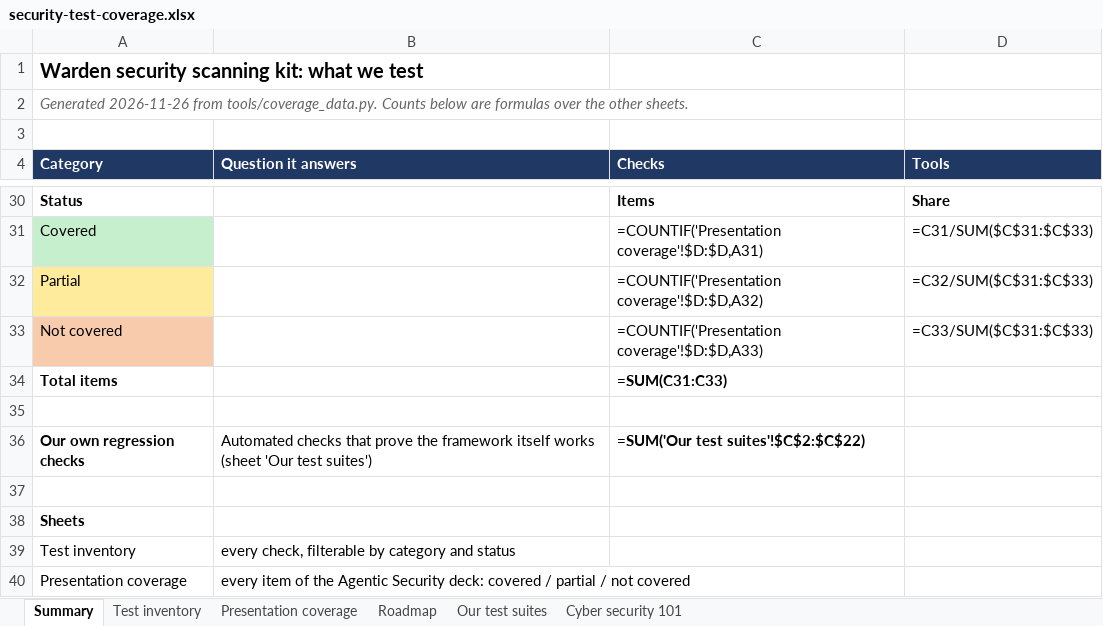
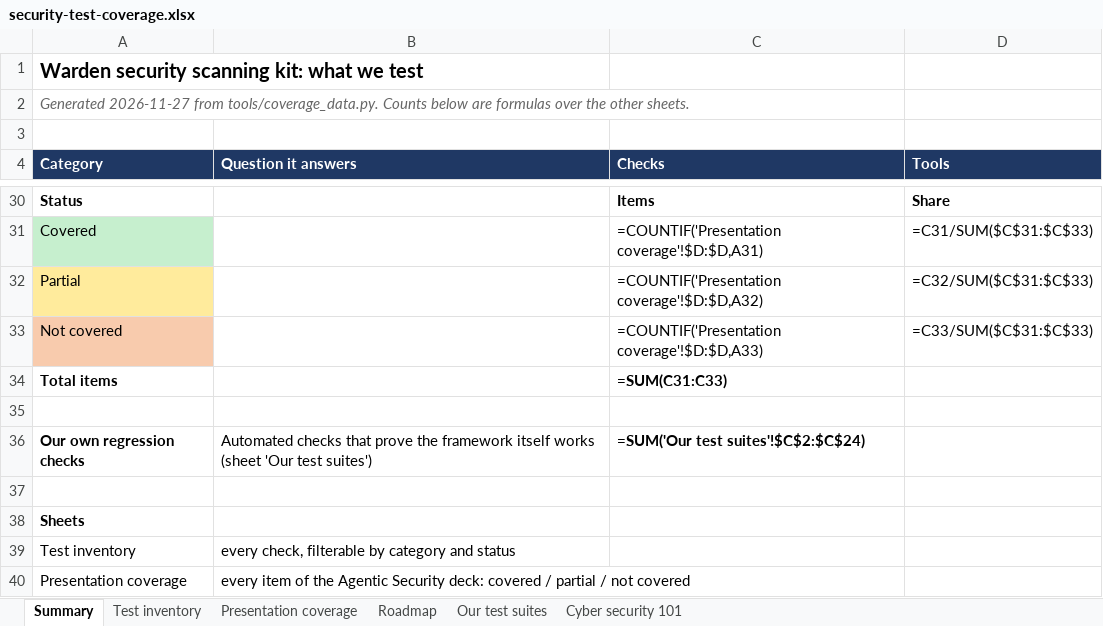
Before and after one commit to rakeshkolipakaTA/mckesson-security-kit, an Excel workbook: docs/security-test-coverage.xlsx, sheet Summary, drawn as a sheet; only a part is shown, gaps mark what is left out; values as stored, in another font and other column widths than the file's, no borders; formulas without a stored value are shown as written; the diff names each change by its address in the sheet, - before the commit and + after, or states it on an @@ line.

```diff
--- a/docs/security-test-coverage.xlsx (sheet Summary)
+++ b/docs/security-test-coverage.xlsx (sheet Summary)
-A2 (Category): Generated 2026-11-26 from tools/coverage_data.py.…
+A2 (Category): Generated 2026-11-27 from tools/coverage_data.py.…
-C36 (Checks): =SUM('Our test suites'!$C$2:$C$22)
+C36 (Checks): =SUM('Our test suites'!$C$2:$C$24)
```
Also changed, not shown: sheet Our test suites, 30 other files.
